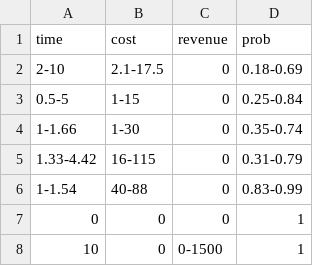
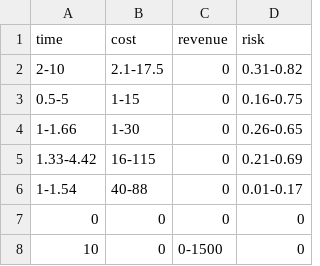
Before and after one commit to chrokh/mc-rndsim, a CSV file: example/input/phases.csv, drawn as a sheet.

Commit message:
Express phase input as risk of failure (RoF) rather than probability of success (PoS) since we more likely want to express interventions with reductions in RoF rather than reductions in PoS and I currently can't figure out a trivial way to allow expressing both.

```diff
--- a/example/input/phases.csv
+++ b/example/input/phases.csv
@@ -1,8 +1,8 @@
-time,       cost,      revenue,  prob
-2-10,       2.1-17.5,  0,        0.18-0.69
-0.5-5,      1-15,      0,        0.25-0.84
-1-1.66,     1-30,      0,        0.35-0.74
-1.33-4.42,  16-115,    0,        0.31-0.79
-1-1.54,     40-88,     0,        0.83-0.99
-0,          0,         0,        1
-10,         0,         0-1500,   1
+time,       cost,      revenue,  risk
+2-10,       2.1-17.5,  0,        0.31-0.82
+0.5-5,      1-15,      0,        0.16-0.75
+1-1.66,     1-30,      0,        0.26-0.65
+1.33-4.42,  16-115,    0,        0.21-0.69
+1-1.54,     40-88,     0,        0.01-0.17
+0,          0,         0,        0
+10,         0,         0-1500,   0
```
Also changed, not shown: 2 other files.
